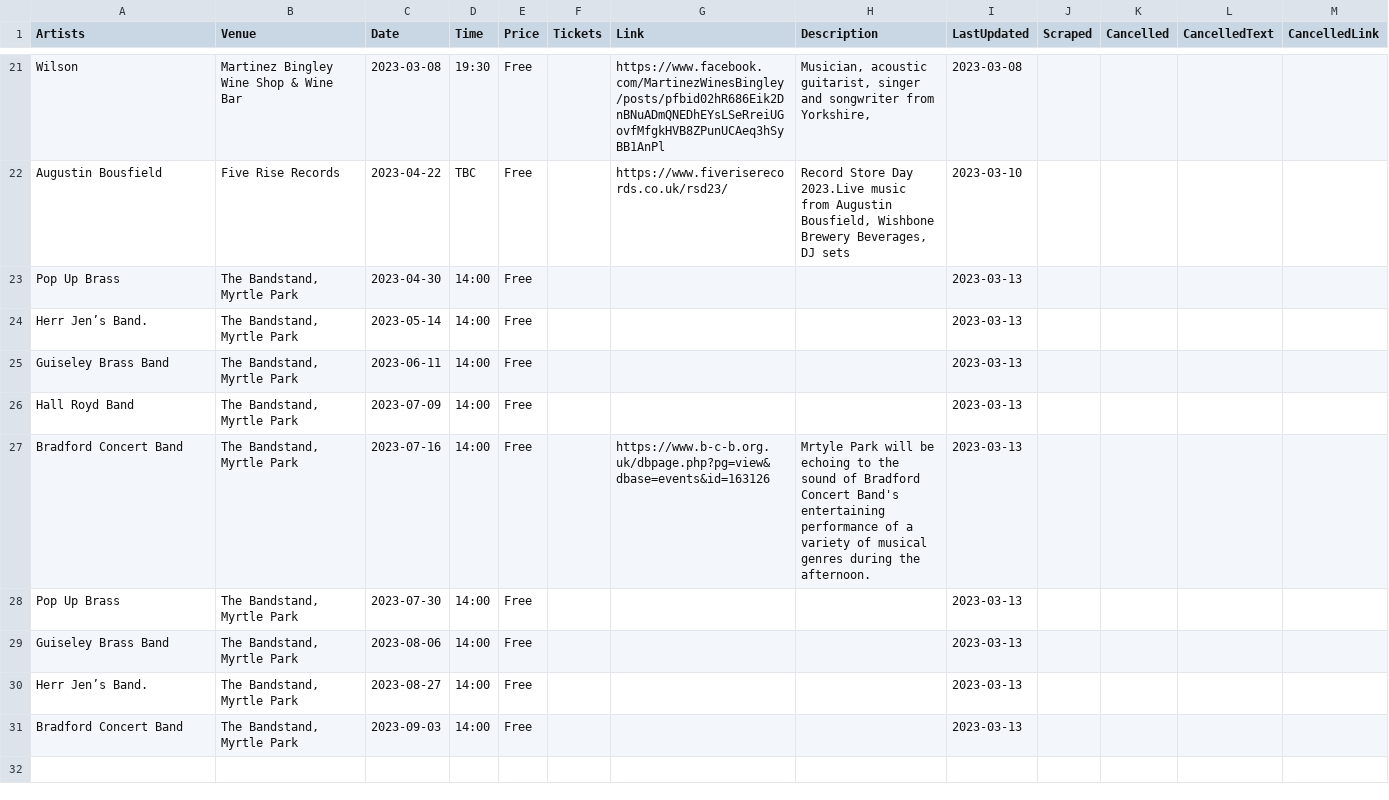
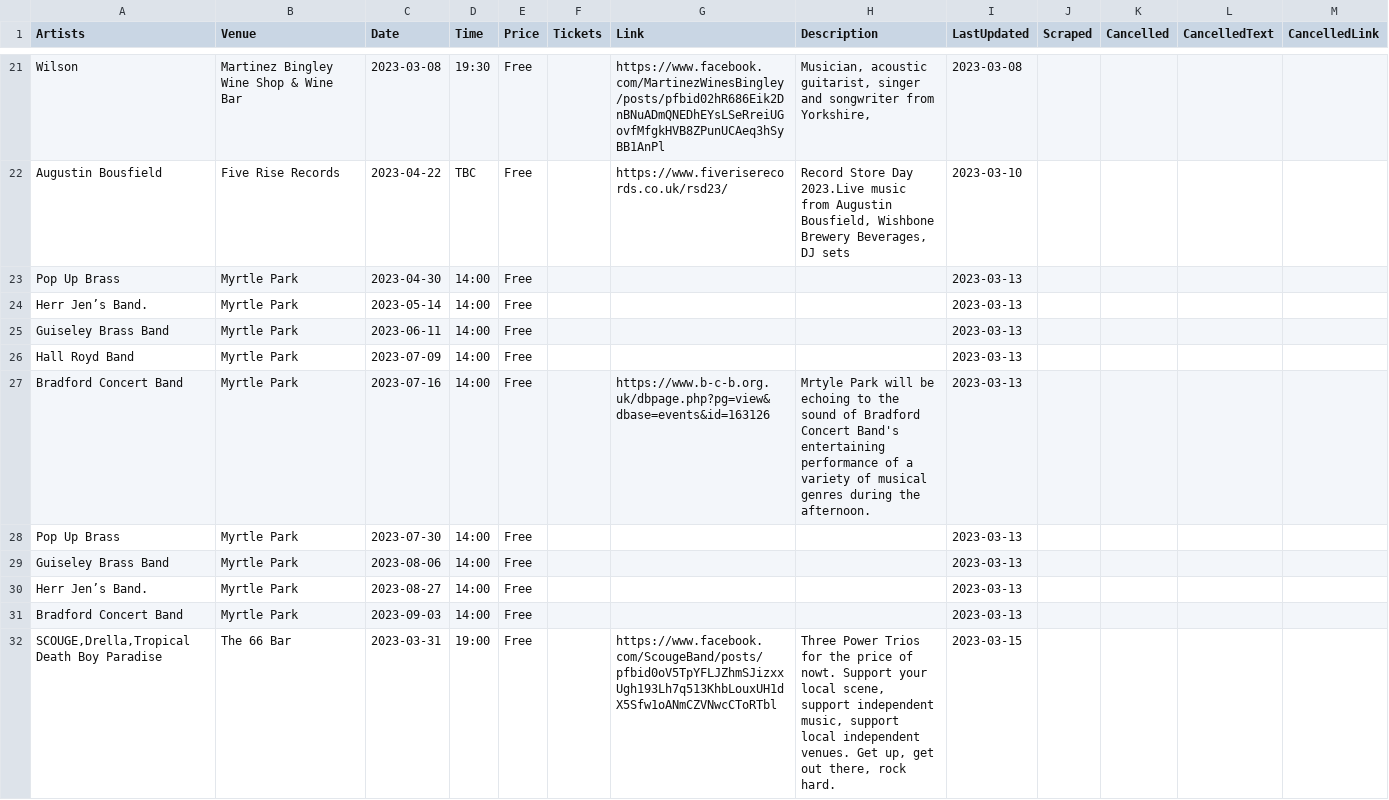
Before and after one commit to caprenter/bingley-music-town, a CSV file: _data/events.csv, drawn as a sheet; only a part is shown, gaps mark what is left out.

Commit message:
Updates events data

```diff
--- a/_data/events.csv
+++ b/_data/events.csv
@@ -23,10 +23,11 @@ Wilson,Martinez Bingley Wine Shop & Wine Bar,2023-03-08,19:30,Free,,https://www.
 Augustin Bousfield,Five Rise Records,2023-04-22,TBC,Free,,https://www.fiveriserecords.co.uk/rsd23/,"Record Store Day 2023.Live music from Augustin Bousfield, Wishbone Brewery Beverages, DJ sets",2023-03-10,,,,
-Pop Up Brass,"The Bandstand, Myrtle Park",2023-04-30,14:00,Free,,,,2023-03-13,,,,
-Herr Jen’s Band.,"The Bandstand, Myrtle Park",2023-05-14,14:00,Free,,,,2023-03-13,,,,
-Guiseley Brass Band,"The Bandstand, Myrtle Park",2023-06-11,14:00,Free,,,,2023-03-13,,,,
-Hall Royd Band,"The Bandstand, Myrtle Park",2023-07-09,14:00,Free,,,,2023-03-13,,,,
-Bradford Concert Band,"The Bandstand, Myrtle Park",2023-07-16,14:00,Free,,https://www.b-c-b.org.uk/dbpage.php?pg=view&dbase=events&id=163126,Mrtyle Park will be echoing to the sound of Bradford Concert Band's entertaining performance of a variety of musical genres during the afternoon.,2023-03-13,,,,
-Pop Up Brass,"The Bandstand, Myrtle Park",2023-07-30,14:00,Free,,,,2023-03-13,,,,
-Guiseley Brass Band,"The Bandstand, Myrtle Park",2023-08-06,14:00,Free,,,,2023-03-13,,,,
-Herr Jen’s Band.,"The Bandstand, Myrtle Park",2023-08-27,14:00,Free,,,,2023-03-13,,,,
-Bradford Concert Band,"The Bandstand, Myrtle Park",2023-09-03,14:00,Free,,,,2023-03-13,,,,
+Pop Up Brass,Myrtle Park,2023-04-30,14:00,Free,,,,2023-03-13,,,,
+Herr Jen’s Band.,Myrtle Park,2023-05-14,14:00,Free,,,,2023-03-13,,,,
+Guiseley Brass Band,Myrtle Park,2023-06-11,14:00,Free,,,,2023-03-13,,,,
+Hall Royd Band,Myrtle Park,2023-07-09,14:00,Free,,,,2023-03-13,,,,
+Bradford Concert Band,Myrtle Park,2023-07-16,14:00,Free,,https://www.b-c-b.org.uk/dbpage.php?pg=view&dbase=events&id=163126,Mrtyle Park will be echoing to the sound of Bradford Concert Band's entertaining performance of a variety of musical genres during the afternoon.,2023-03-13,,,,
+Pop Up Brass,Myrtle Park,2023-07-30,14:00,Free,,,,2023-03-13,,,,
+Guiseley Brass Band,Myrtle Park,2023-08-06,14:00,Free,,,,2023-03-13,,,,
+Herr Jen’s Band.,Myrtle Park,2023-08-27,14:00,Free,,,,2023-03-13,,,,
+Bradford Concert Band,Myrtle Park,2023-09-03,14:00,Free,,,,2023-03-13,,,,
+"SCOUGE,Drella,Tropical Death Boy Paradise",The 66 Bar,2023-03-31,19:00,Free,,https://www.facebook.com/ScougeBand/posts/pfbid0oV5TpYFLJZhmSJizxxUgh193Lh7q513KhbLouxUH1dX5Sfw1oANmCZVNwcCToRTbl,"Three Power Trios for the price of nowt. Support your local scene, support independent music, support local independent venues. Get up, get out there, rock hard.",2023-03-15,,,,
```
Also changed, not shown: _data/artists.csv, 2 other files.
